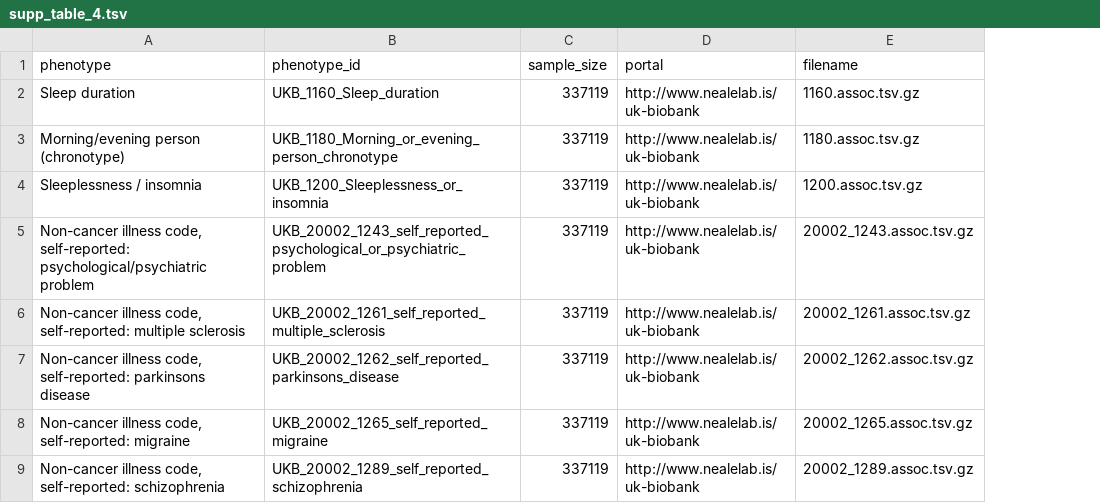
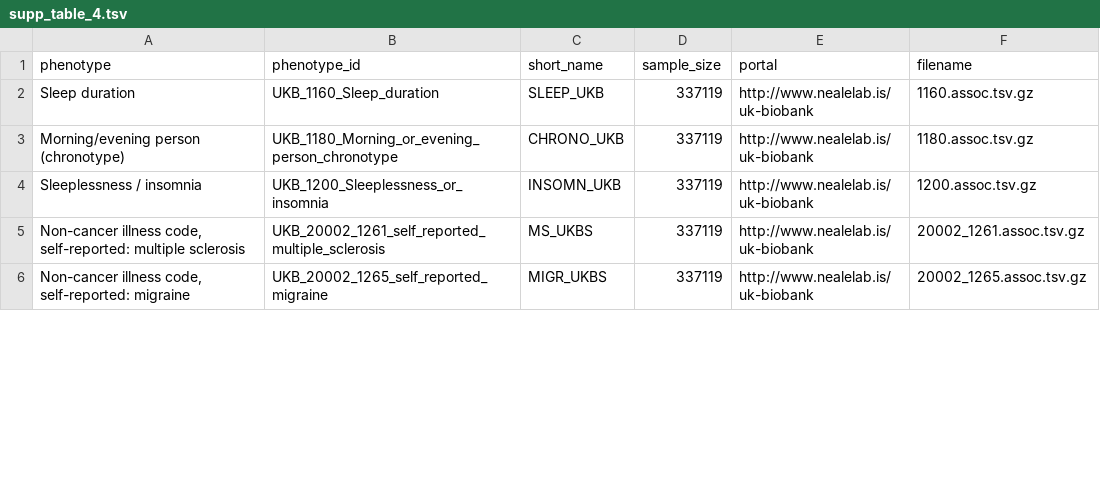
Before and after one commit to liangyy/ukb_idp_genetic_arch, a TSV file: misc_data/supplementary_materials/supp_table_4.tsv, drawn as a sheet; only a part is shown; removed rows and columns are numbered as before the commit, all else as after; the diff covers the shown part only; the diff names each change by its address in the sheet, - before the commit and + after, or states it on an @@ line.

```diff
--- a/misc_data/supplementary_materials/supp_table_4.tsv
+++ b/misc_data/supplementary_materials/supp_table_4.tsv
+column C (short_name), rows 2-6: SLEEP_UKB | CHRONO_UKB | INSOMN_UKB | MS_UKBS | MIGR_UKBS
-row 5: Non-cancer illness code, self-reported: psychological/psychiatric problem | UKB_20002_1243_self_reported_psychological_or_psychiatric_problem | 337119 | http://www.nealelab.is/uk-biobank | 20002_1243.assoc.tsv.gz
-row 7: Non-cancer illness code, self-reported: parkinsons disease | UKB_20002_1262_self_reported_parkinsons_disease | 337119 | http://www.nealelab.is/uk-biobank | 20002_1262.assoc.tsv.gz
-row 9: Non-cancer illness code, self-reported: schizophrenia | UKB_20002_1289_self_reported_schizophrenia | 337119 | http://www.nealelab.is/uk-biobank | 20002_1289.assoc.tsv.gz
```
Also changed, not shown: 6 removed rows elsewhere in this file, misc_data/supplementary_materials/s_bxcan/s_bxcan_mr.psychiatric.T1.signif.tsv, 8 other files.
